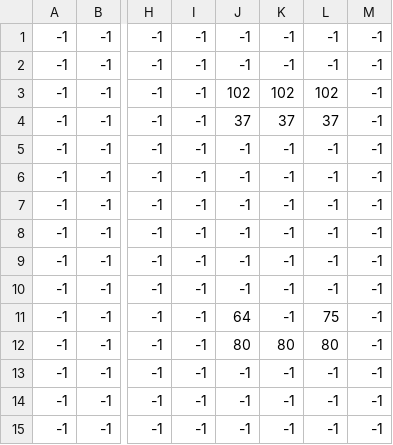
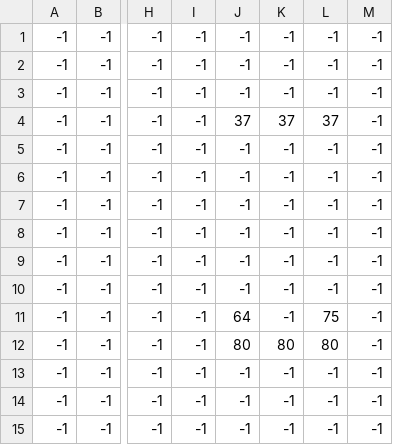
Before and after one commit to PaulBichler/Color-Jump, a CSV file: GD4SFMLGame22/LevelData/LevelData_Level1_Platforms.csv, drawn as a sheet; only a part is shown, gaps mark what is left out; the diff names each change by its address in the sheet, - before the commit and + after, or states it on an @@ line.

```diff
--- a/GD4SFMLGame22/LevelData/LevelData_Level1_Platforms.csv
+++ b/GD4SFMLGame22/LevelData/LevelData_Level1_Platforms.csv
-J3: 102
+J3: -1
-K3: 102
+K3: -1
-L3: 102
+L3: -1
```
Also changed, not shown: GD4SFMLGame22/LevelData/LevelData_Level1_Background.csv, GD4SFMLGame22/LevelData/LevelData_Level2_Background.csv, 17 other files.
